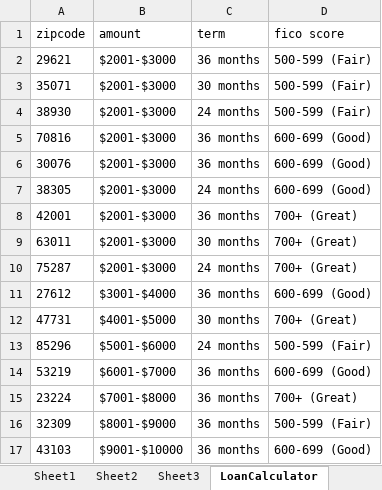
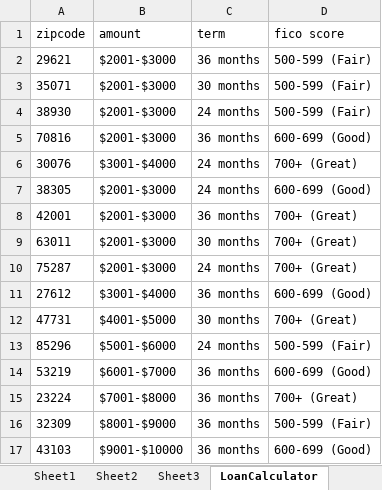
Before and after one commit to PVautomation/PVautomation02, an Excel workbook: JavaMavenTestNG/Data1.xlsx, sheet LoanCalculator, drawn as a sheet; values as stored, in another font and other column widths than the file's, no borders; the diff names each change by its address in the sheet, - before the commit and + after, or states it on an @@ line.

```diff
--- a/JavaMavenTestNG/Data1.xlsx (sheet LoanCalculator)
+++ b/JavaMavenTestNG/Data1.xlsx (sheet LoanCalculator)
-B6 (amount): $2001-$3000
+B6 (amount): $3001-$4000
-C6 (term): 36 months
+C6 (term): 24 months
-D6 (fico score): 600-699 (Good)
+D6 (fico score): 700+ (Great)
```
Also changed, not shown: 50 other files.
